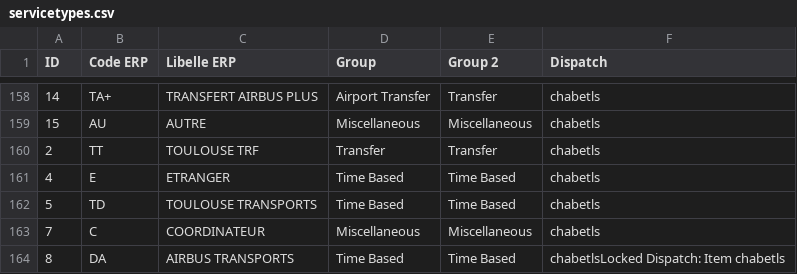
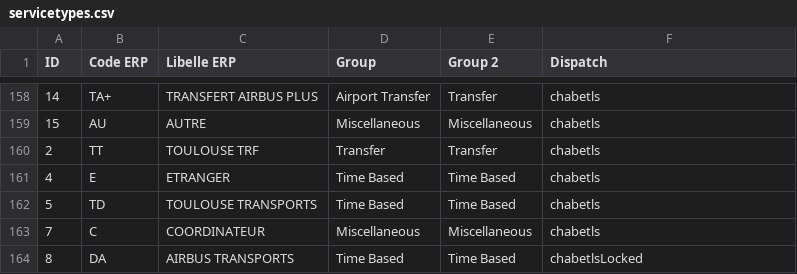
Before and after one commit to matthieuv-chabe/tda2, a CSV file: public/servicetypes.csv, drawn as a sheet; only a part is shown, gaps mark what is left out.

```diff
--- a/public/servicetypes.csv
+++ b/public/servicetypes.csv
@@ -163,2 +163,2 @@ ID;Code ERP;Libelle ERP;Group;Group 2;Dispatch
 7;C;COORDINATEUR;Miscellaneous;Miscellaneous;chabetls
-8;DA;AIRBUS TRANSPORTS;Time Based;Time Based;chabetlsLocked Dispatch: Item chabetls
+8;DA;AIRBUS TRANSPORTS;Time Based;Time Based;chabetlsLocked
```
Also changed, not shown: 1 other file.
